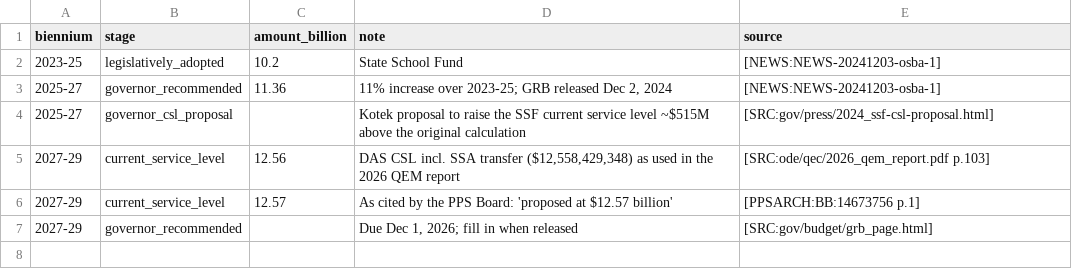
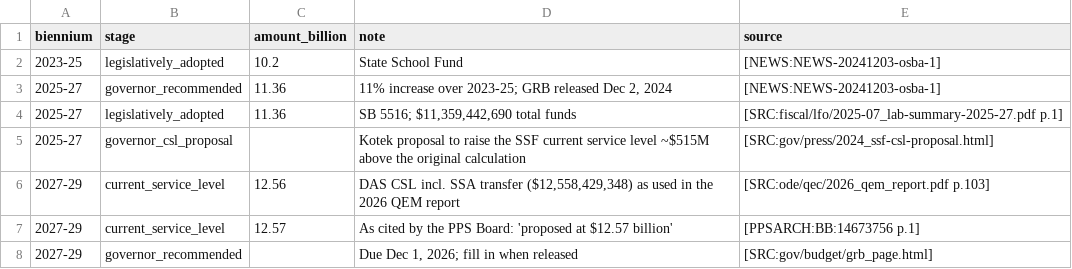
Before and after one commit to pietvanzoen/fund-oregon-schools, a CSV file: analysis/data/ssf_history.csv, drawn as a sheet; the diff names each change by its address in the sheet, - before the commit and + after, or states it on an @@ line.

```diff
--- a/analysis/data/ssf_history.csv
+++ b/analysis/data/ssf_history.csv
+row 4: 2025-27 | legislatively_adopted | 11.36 | SB 5516; $11,359,442,690 total funds | [SRC:fiscal/lfo/2025-07_lab-summary-2025-27.pdf p.1]
```
Also changed, not shown: 3 other files.
